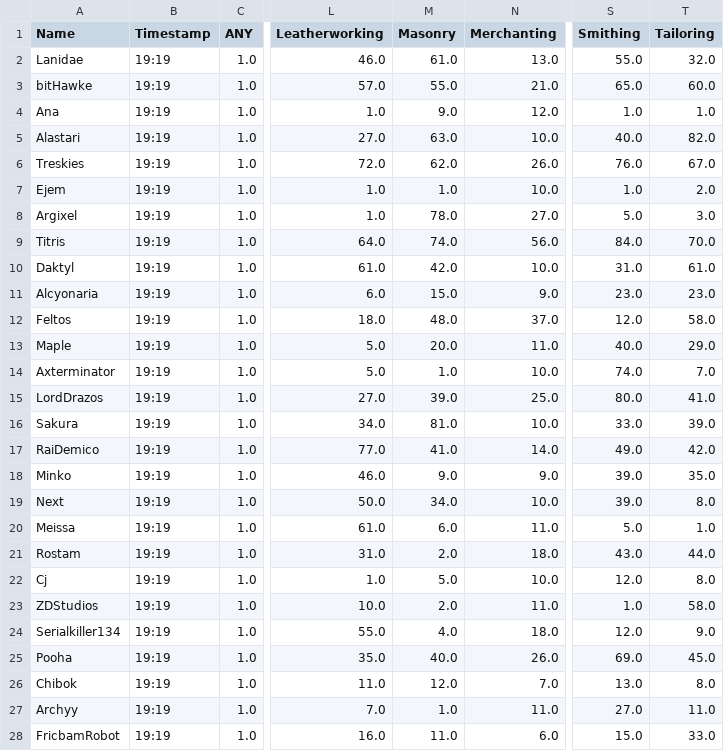
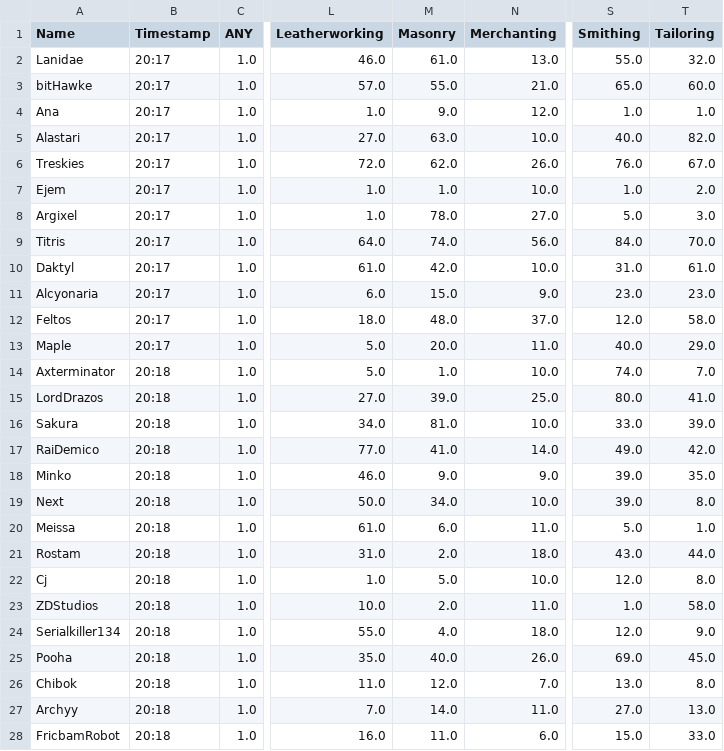
Before and after one commit to Ejem0724/Ejem0724.github.io, a CSV file: legion_live_stats.csv, drawn as a sheet; only a part is shown, gaps mark what is left out; the diff covers the shown part only; the diff names each change by its address in the sheet, - before the commit and + after, or states it on an @@ line.

```diff
--- a/legion_live_stats.csv
+++ b/legion_live_stats.csv
-B2:B13 (Timestamp): 19:19
+B2:B13 (Timestamp): 20:17
-B14:B28 (Timestamp): 19:19
+B14:B28 (Timestamp): 20:18
-M27 (Masonry): 1.0
+M27 (Masonry): 14.0
-T27 (Tailoring): 11.0
+T27 (Tailoring): 13.0
```
Also changed, not shown: 95 edited cells elsewhere in this file, 1 other file.
